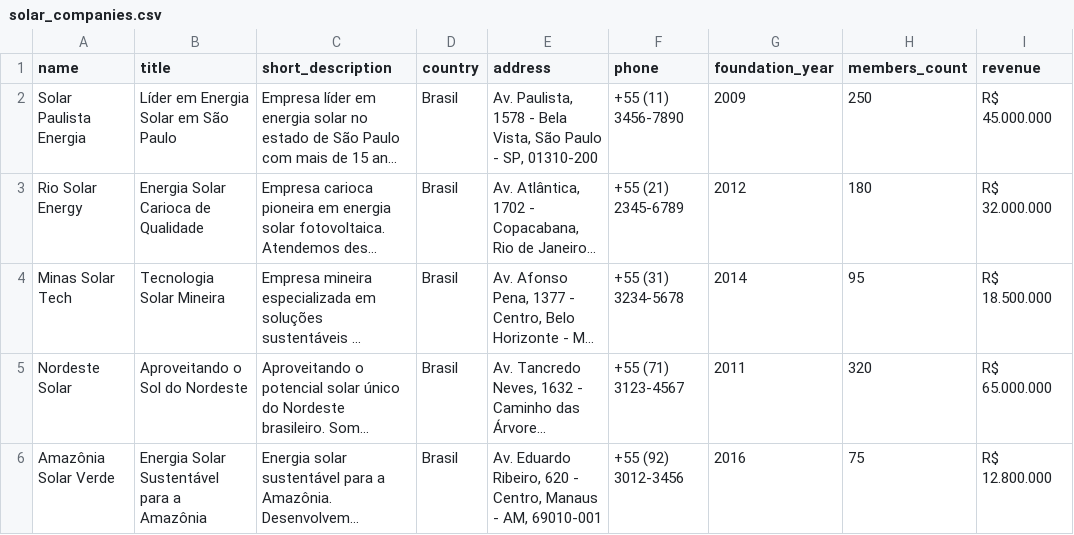
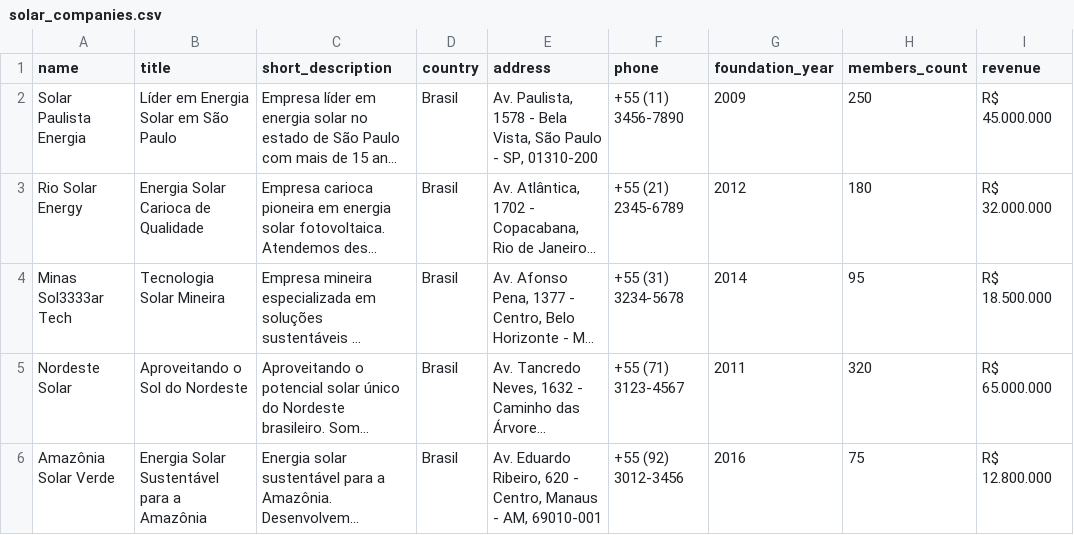
Before and after one commit to MrGr33n98/check-check, a CSV file: noticed_v2/solar_companies.csv, drawn as a sheet; only a part is shown; long unchanged cells end in …; the diff names each change by its address in the sheet, - before the commit and + after, or states it on an @@ line.

```diff
--- a/noticed_v2/solar_companies.csv
+++ b/noticed_v2/solar_companies.csv
-A4 (name): Minas Solar Tech
+A4 (name): Minas Sol3333ar Tech
```
Also changed, not shown: 41 other files.
